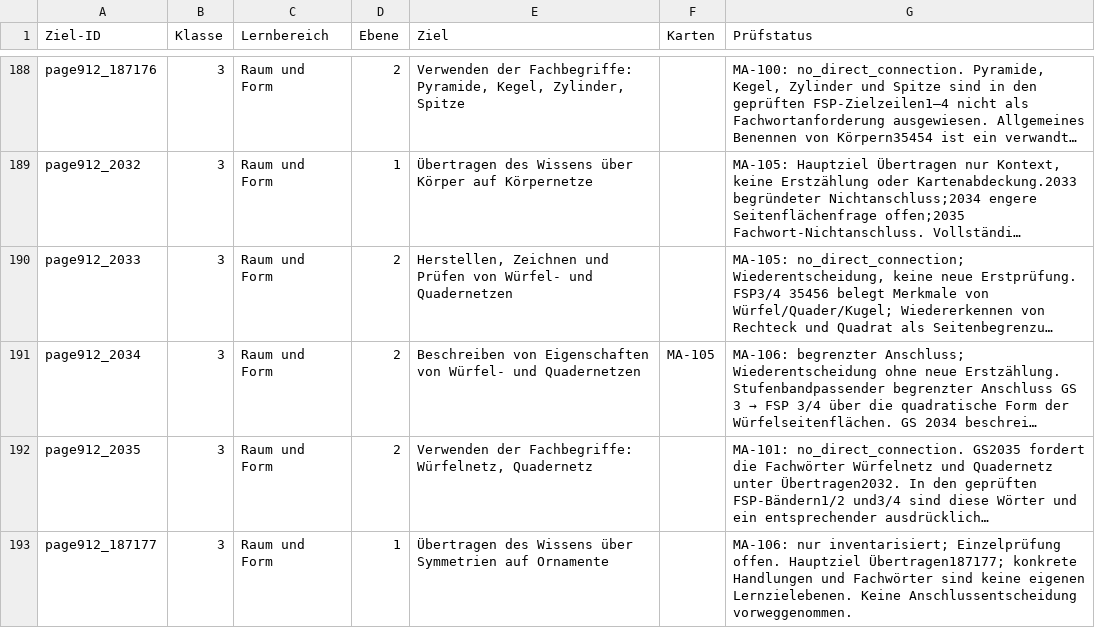
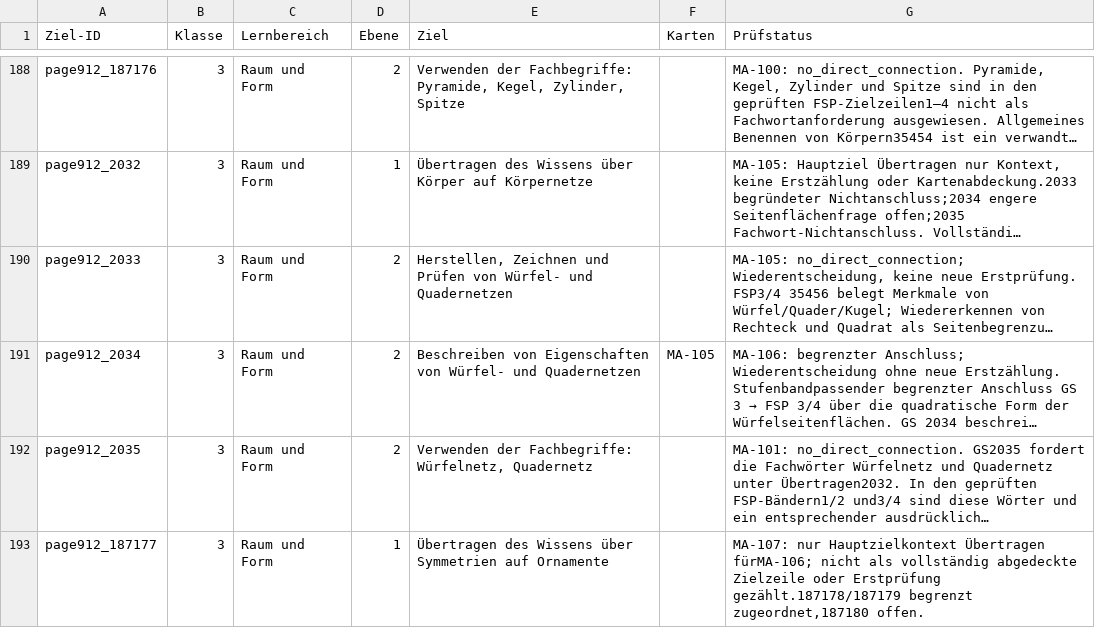
Before and after one commit to geafaellt/LernzielKompass, a CSV file: curriculum/mathematik/row_audit.csv, drawn as a sheet; only a part is shown, gaps mark what is left out; long unchanged cells end in …; the diff covers the shown part only; the diff names each change by its address in the sheet, - before the commit and + after, or states it on an @@ line.

Commit message:
MA-107: Bandornamente mit Längsspiegelachse begrenzt zuordnen

```diff
--- a/curriculum/mathematik/row_audit.csv
+++ b/curriculum/mathematik/row_audit.csv
-G193 (Prüfstatus): MA-106: nur inventarisiert; Einzelprüfung offen. Hauptziel Übertragen187177; konkrete Handlungen und Fachwörter sind keine eigenen Lernzielebenen. Keine Anschlussentscheidung vorweggenommen.
+G193 (Prüfstatus): MA-107: nur Hauptzielkontext Übertragen fürMA-106; nicht als vollständig abgedeckte Zielzeile oder Erstprüfung gezählt.187178/187179 begrenzt zugeordnet,187180 offen.
```
Also changed, not shown: 4 edited cells elsewhere in this file, 10 other files.
